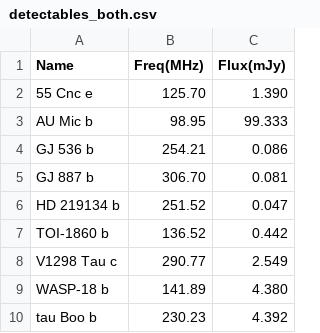
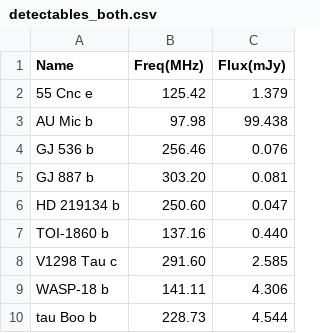
Before and after one commit to AstroMusers/aegis, a CSV file: detectables_both.csv, drawn as a sheet.

```diff
--- a/detectables_both.csv
+++ b/detectables_both.csv
@@ -1,10 +1,10 @@
 Name,Freq(MHz),Flux(mJy)
-55 Cnc e,125.70,1.390
-AU Mic b,98.95,99.333
-GJ 536 b,254.21,0.086
-GJ 887 b,306.70,0.081
-HD 219134 b,251.52,0.047
-TOI-1860 b,136.52,0.442
-V1298 Tau c,290.77,2.549
-WASP-18 b,141.89,4.380
-tau Boo b,230.23,4.392
+55 Cnc e,125.42,1.379
+AU Mic b,97.98,99.438
+GJ 536 b,256.46,0.076
+GJ 887 b,303.20,0.081
+HD 219134 b,250.60,0.047
+TOI-1860 b,137.16,0.440
+V1298 Tau c,291.60,2.585
+WASP-18 b,141.11,4.306
+tau Boo b,228.73,4.544
```
Also changed, not shown: detectables_mag.csv, obs_table.csv, 14 other files.
